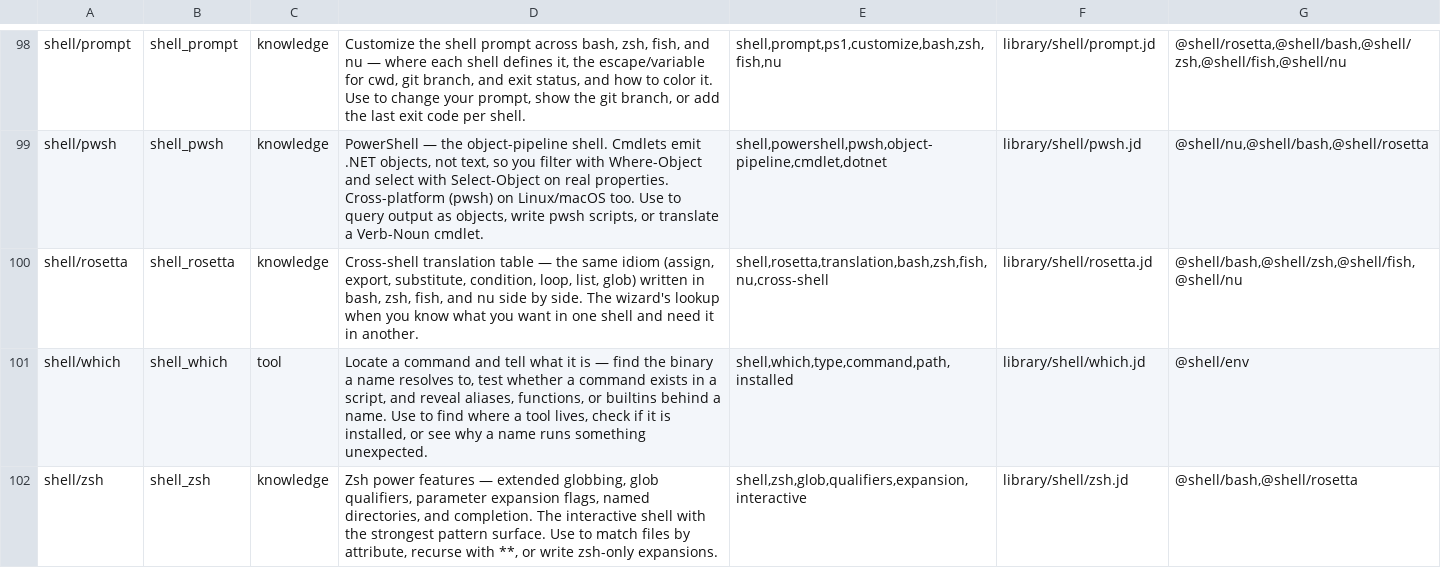
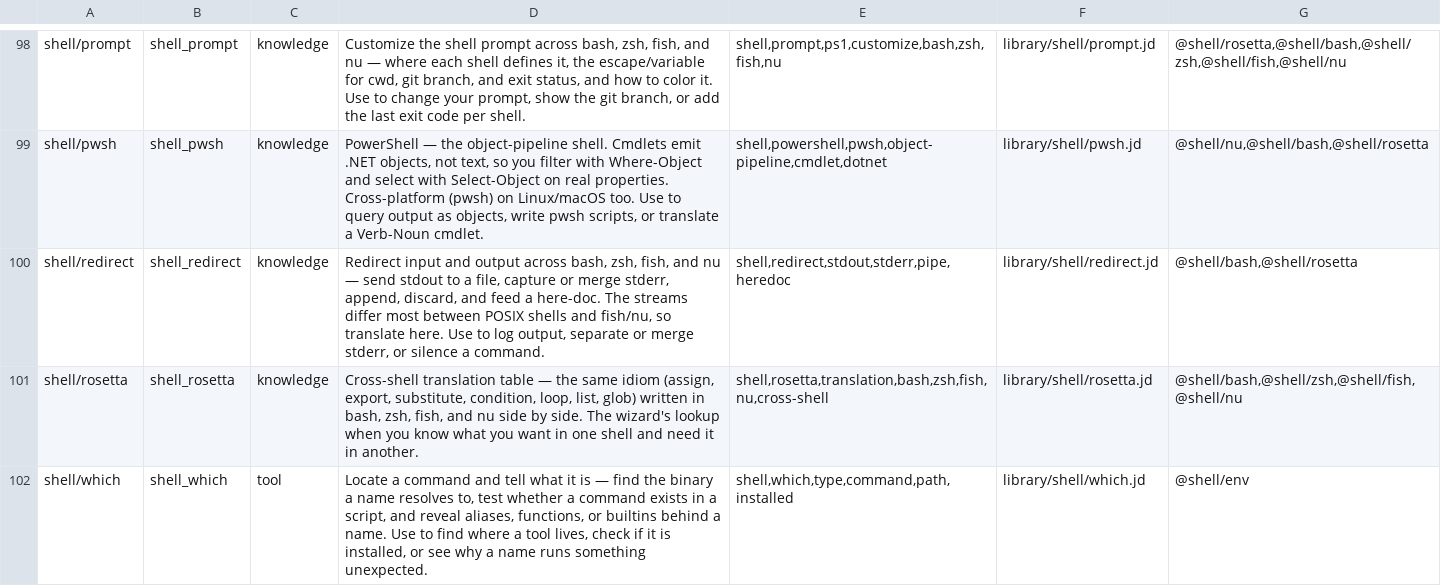
Before and after one commit to yesitsfebreeze/justdown, a TSV file: graph.tsv, drawn as a sheet; only a part is shown, gaps mark what is left out; the shorter side is filled out with more unchanged rows; the diff names each change by its address in the sheet, - before the commit and + after, or states it on an @@ line.

```diff
--- a/graph.tsv
+++ b/graph.tsv
+row 100: shell/redirect | shell_redirect | knowledge | Redirect input and output across bash, zsh, fish, and nu — send stdout to a file, capture or merge stderr, append, discard, and feed a here-doc. The streams differ most between POSIX shells and fish/nu, so translate here. Use to log output, separate or merge stderr, or silence a command. | shell,redirect,stdout,stderr,pipe,heredoc | library/shell/redirect.jd | @shell/bash,@shell/rosetta
```
